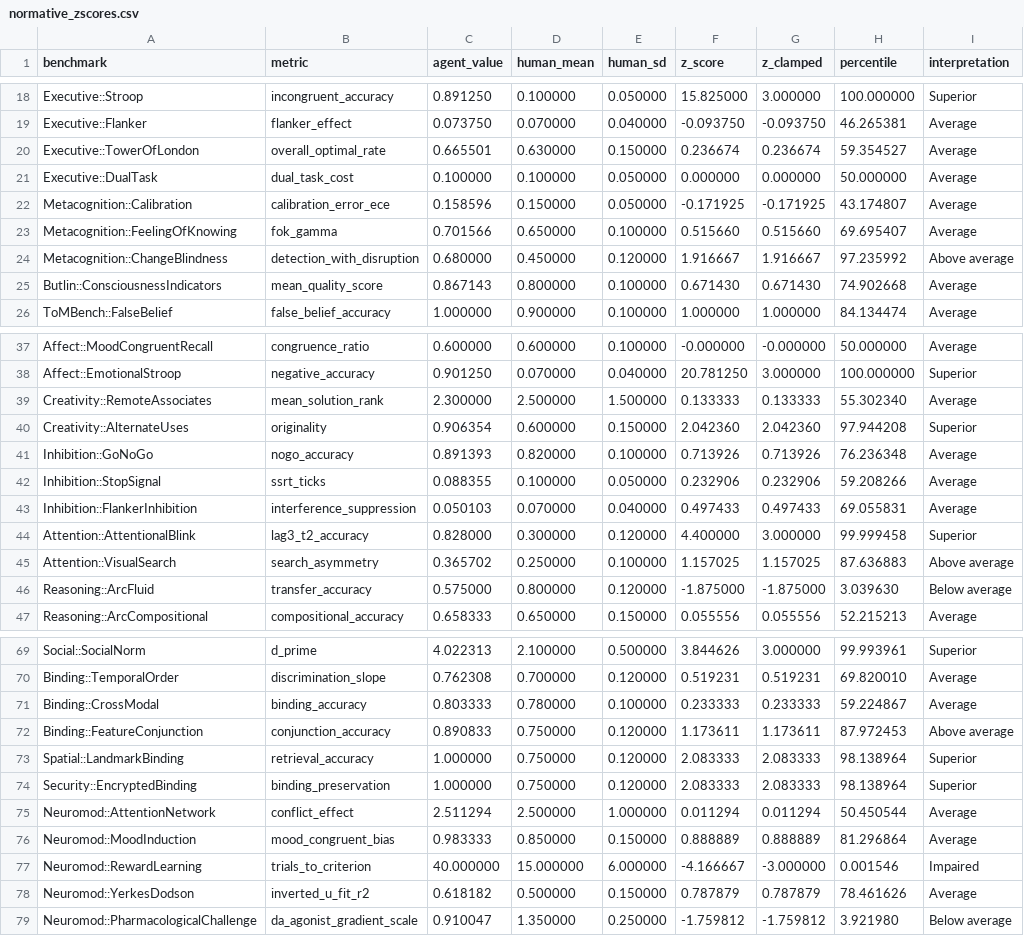
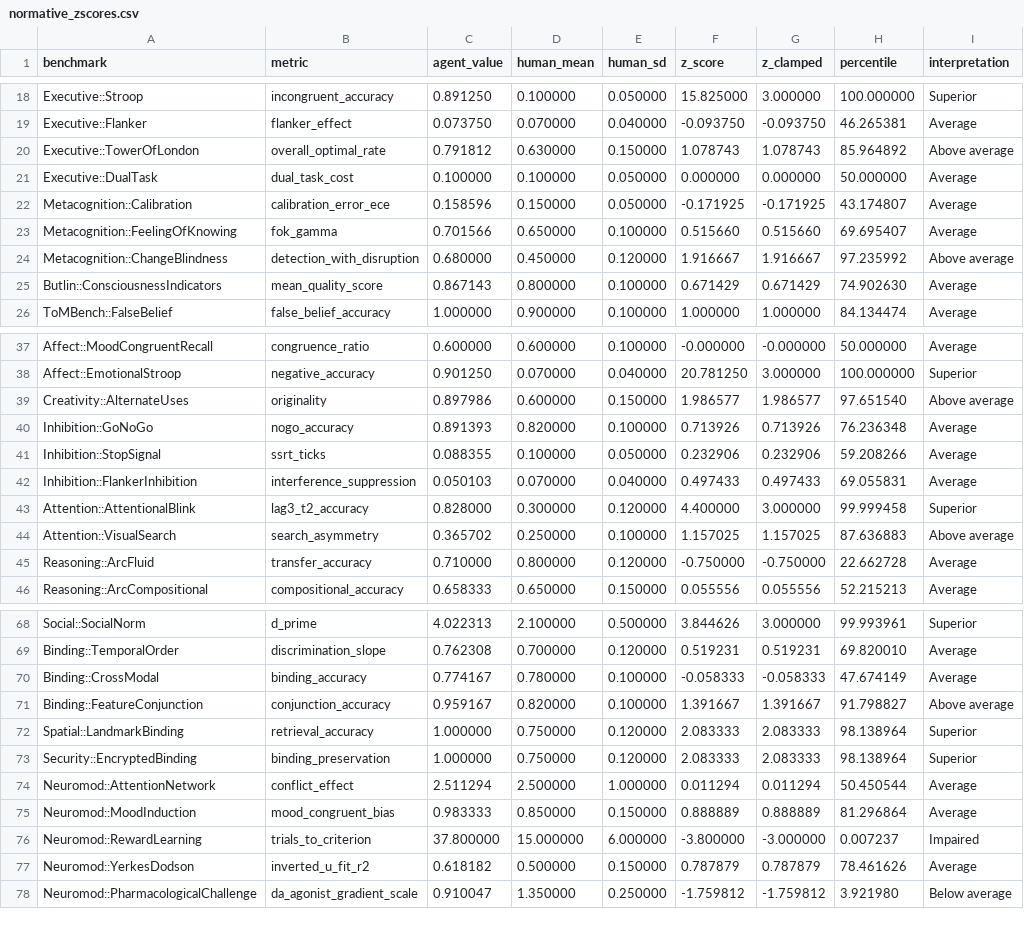
Before and after one commit to Luminous-Dynamics/symthaea, a CSV file: papers/data/psych_bench/normative_zscores.csv, drawn as a sheet; only a part is shown, gaps mark what is left out.

```diff
--- a/papers/data/psych_bench/normative_zscores.csv
+++ b/papers/data/psych_bench/normative_zscores.csv
@@ -19,3 +19,3 @@ Executive::Stroop,incongruent_accuracy,0.891250,0.100000,0.050000,15.825000,3.00
 Executive::Flanker,flanker_effect,0.073750,0.070000,0.040000,-0.093750,-0.093750,46.265381,Average
-Executive::TowerOfLondon,overall_optimal_rate,0.665501,0.630000,0.150000,0.236674,0.236674,59.354527,Average
+Executive::TowerOfLondon,overall_optimal_rate,0.791812,0.630000,0.150000,1.078743,1.078743,85.964892,Above average
 Executive::DualTask,dual_task_cost,0.100000,0.100000,0.050000,0.000000,0.000000,50.000000,Average
@@ -24,3 +24,3 @@ Metacognition::FeelingOfKnowing,fok_gamma,0.701566,0.650000,0.100000,0.515660,0.
 Metacognition::ChangeBlindness,detection_with_disruption,0.680000,0.450000,0.120000,1.916667,1.916667,97.235992,Above average
-Butlin::ConsciousnessIndicators,mean_quality_score,0.867143,0.800000,0.100000,0.671430,0.671430,74.902668,Average
+Butlin::ConsciousnessIndicators,mean_quality_score,0.867143,0.800000,0.100000,0.671429,0.671429,74.902630,Average
 ToMBench::FalseBelief,false_belief_accuracy,1.000000,0.900000,0.100000,1.000000,1.000000,84.134474,Average
@@ -38,4 +38,3 @@ Affect::MoodCongruentRecall,congruence_ratio,0.600000,0.600000,0.100000,-0.00000
 Affect::EmotionalStroop,negative_accuracy,0.901250,0.070000,0.040000,20.781250,3.000000,100.000000,Superior
-Creativity::RemoteAssociates,mean_solution_rank,2.300000,2.500000,1.500000,0.133333,0.133333,55.302340,Average
-Creativity::AlternateUses,originality,0.906354,0.600000,0.150000,2.042360,2.042360,97.944208,Superior
+Creativity::AlternateUses,originality,0.897986,0.600000,0.150000,1.986577,1.986577,97.651540,Above average
 Inhibition::GoNoGo,nogo_accuracy,0.891393,0.820000,0.100000,0.713926,0.713926,76.236348,Average
@@ -45,3 +44,3 @@ Attention::AttentionalBlink,lag3_t2_accuracy,0.828000,0.300000,0.120000,4.400000
 Attention::VisualSearch,search_asymmetry,0.365702,0.250000,0.100000,1.157025,1.157025,87.636883,Above average
-Reasoning::ArcFluid,transfer_accuracy,0.575000,0.800000,0.120000,-1.875000,-1.875000,3.039630,Below average
+Reasoning::ArcFluid,transfer_accuracy,0.710000,0.800000,0.120000,-0.750000,-0.750000,22.662728,Average
 Reasoning::ArcCompositional,compositional_accuracy,0.658333,0.650000,0.150000,0.055556,0.055556,52.215213,Average
@@ -70,4 +69,4 @@ Social::SocialNorm,d_prime,4.022313,2.100000,0.500000,3.844626,3.000000,99.99396
 Binding::TemporalOrder,discrimination_slope,0.762308,0.700000,0.120000,0.519231,0.519231,69.820010,Average
-Binding::CrossModal,binding_accuracy,0.803333,0.780000,0.100000,0.233333,0.233333,59.224867,Average
-Binding::FeatureConjunction,conjunction_accuracy,0.890833,0.750000,0.120000,1.173611,1.173611,87.972453,Above average
+Binding::CrossModal,binding_accuracy,0.774167,0.780000,0.100000,-0.058333,-0.058333,47.674149,Average
+Binding::FeatureConjunction,conjunction_accuracy,0.959167,0.820000,0.100000,1.391667,1.391667,91.798827,Above average
 Spatial::LandmarkBinding,retrieval_accuracy,1.000000,0.750000,0.120000,2.083333,2.083333,98.138964,Superior
@@ -76,3 +75,3 @@ Neuromod::AttentionNetwork,conflict_effect,2.511294,2.500000,1.000000,0.011294,0
 Neuromod::MoodInduction,mood_congruent_bias,0.983333,0.850000,0.150000,0.888889,0.888889,81.296864,Average
-Neuromod::RewardLearning,trials_to_criterion,40.000000,15.000000,6.000000,-4.166667,-3.000000,0.001546,Impaired
+Neuromod::RewardLearning,trials_to_criterion,37.800000,15.000000,6.000000,-3.800000,-3.000000,0.007237,Impaired
 Neuromod::YerkesDodson,inverted_u_fit_r2,0.618182,0.500000,0.150000,0.787879,0.787879,78.461626,Average
```
Also changed, not shown: papers/data/psych_bench/cognitive_profile.csv, 35 other files.
